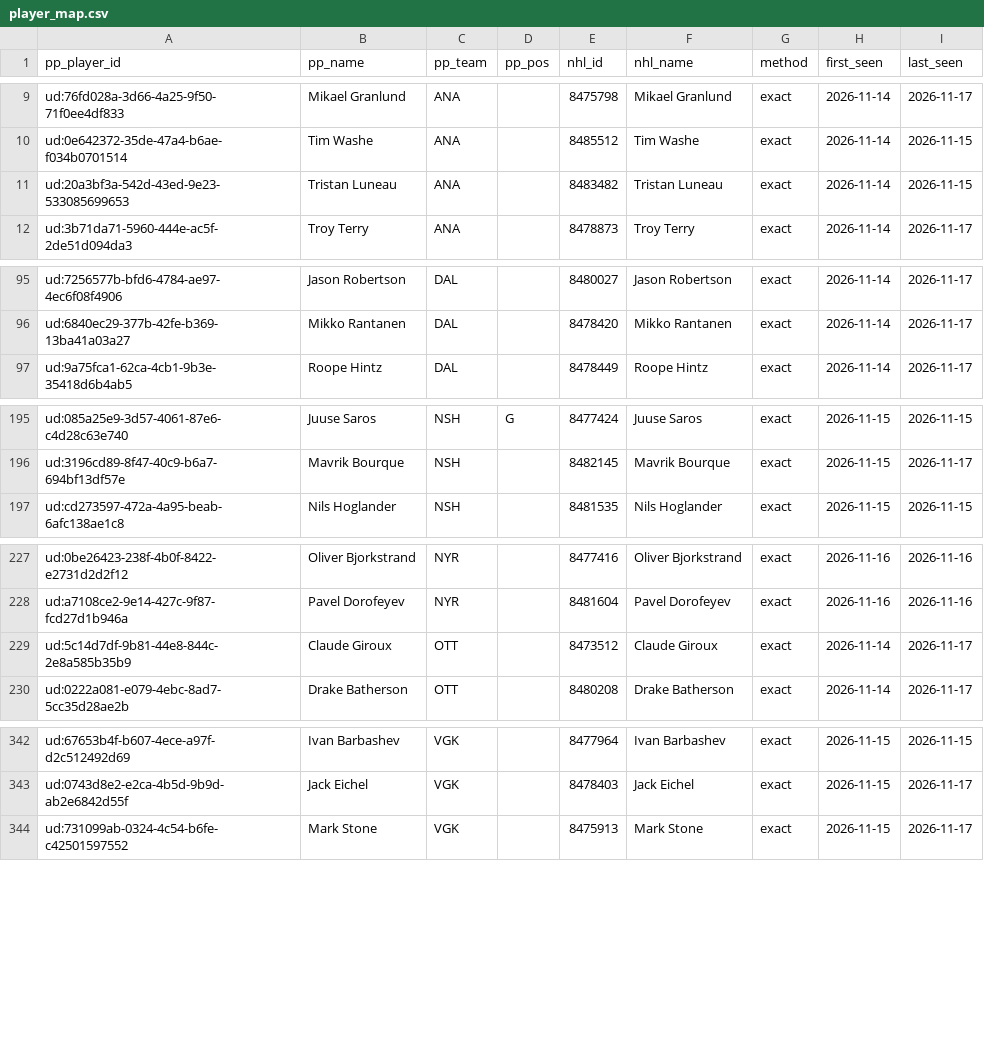
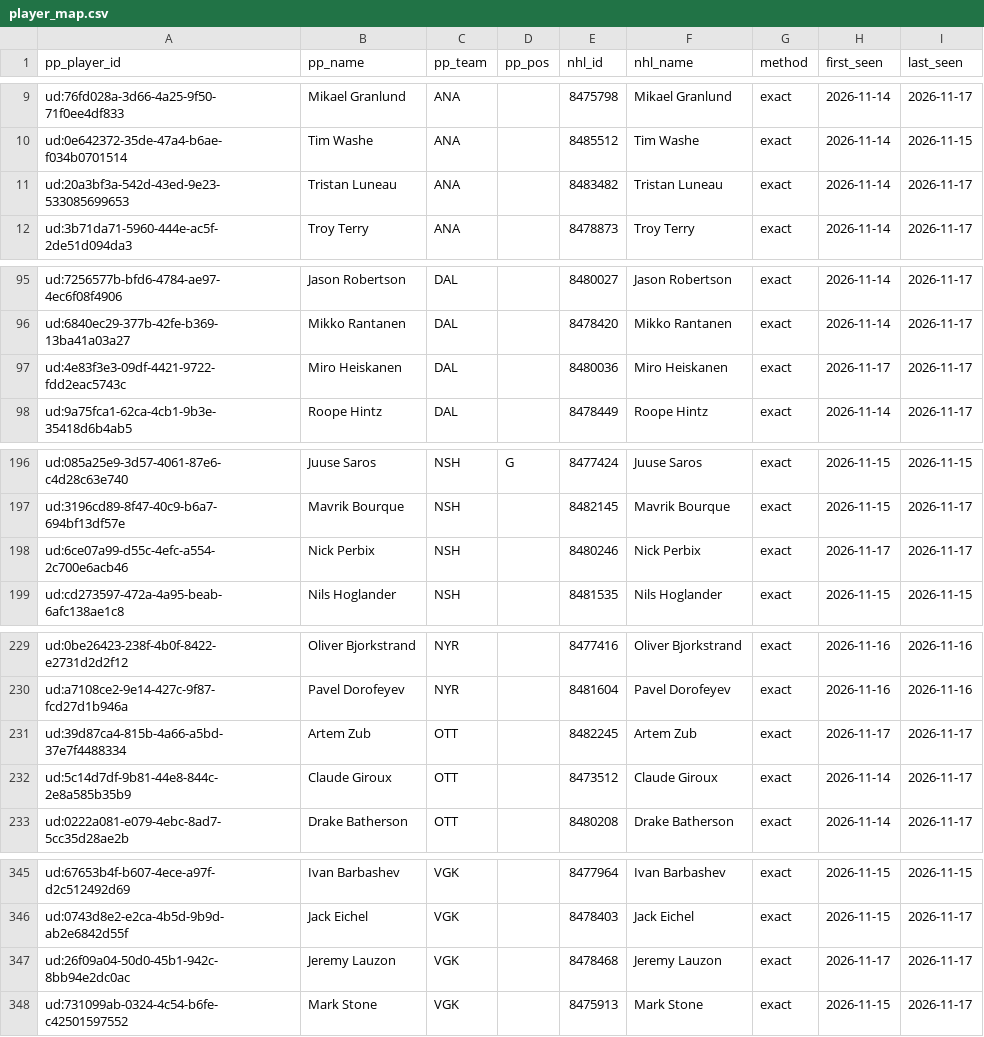
Before and after one commit to mileswilliams08/NHL-prop-model, a CSV file: data/underdog/player_map.csv, drawn as a sheet; only a part is shown, gaps mark what is left out; the diff covers the shown part only.

```diff
--- a/data/underdog/player_map.csv
+++ b/data/underdog/player_map.csv
@@ -10,3 +10,3 @@ ud:76fd028a-3d66-4a25-9f50-71f0ee4df833,Mikael Granlund,ANA,,8475798,Mikael Gran
 ud:0e642372-35de-47a4-b6ae-f034b0701514,Tim Washe,ANA,,8485512,Tim Washe,exact,2026-11-14,2026-11-15
-ud:20a3bf3a-542d-43ed-9e23-533085699653,Tristan Luneau,ANA,,8483482,Tristan Luneau,exact,2026-11-14,2026-11-15
+ud:20a3bf3a-542d-43ed-9e23-533085699653,Tristan Luneau,ANA,,8483482,Tristan Luneau,exact,2026-11-14,2026-11-17
 ud:3b71da71-5960-444e-ac5f-2de51d094da3,Troy Terry,ANA,,8478873,Troy Terry,exact,2026-11-14,2026-11-17
@@ -96,2 +96,3 @@ ud:7256577b-bfd6-4784-ae97-4ec6f08f4906,Jason Robertson,DAL,,8480027,Jason Rober
 ud:6840ec29-377b-42fe-b369-13ba41a03a27,Mikko Rantanen,DAL,,8478420,Mikko Rantanen,exact,2026-11-14,2026-11-17
+ud:4e83f3e3-09df-4421-9722-fdd2eac5743c,Miro Heiskanen,DAL,,8480036,Miro Heiskanen,exact,2026-11-17,2026-11-17
 ud:9a75fca1-62ca-4cb1-9b3e-35418d6b4ab5,Roope Hintz,DAL,,8478449,Roope Hintz,exact,2026-11-14,2026-11-17
@@ -196,2 +197,3 @@ ud:085a25e9-3d57-4061-87e6-c4d28c63e740,Juuse Saros,NSH,G,8477424,Juuse Saros,ex
 ud:3196cd89-8f47-40c9-b6a7-694bf13df57e,Mavrik Bourque,NSH,,8482145,Mavrik Bourque,exact,2026-11-15,2026-11-17
+ud:6ce07a99-d55c-4efc-a554-2c700e6acb46,Nick Perbix,NSH,,8480246,Nick Perbix,exact,2026-11-17,2026-11-17
 ud:cd273597-472a-4a95-beab-6afc138ae1c8,Nils Hoglander,NSH,,8481535,Nils Hoglander,exact,2026-11-15,2026-11-15
@@ -228,2 +230,3 @@ ud:0be26423-238f-4b0f-8422-e2731d2d2f12,Oliver Bjorkstrand,NYR,,8477416,Oliver B
 ud:a7108ce2-9e14-427c-9f87-fcd27d1b946a,Pavel Dorofeyev,NYR,,8481604,Pavel Dorofeyev,exact,2026-11-16,2026-11-16
+ud:39d87ca4-815b-4a66-a5bd-37e7f4488334,Artem Zub,OTT,,8482245,Artem Zub,exact,2026-11-17,2026-11-17
 ud:5c14d7df-9b81-44e8-844c-2e8a585b35b9,Claude Giroux,OTT,,8473512,Claude Giroux,exact,2026-11-14,2026-11-17
@@ -343,2 +346,3 @@ ud:67653b4f-b607-4ece-a97f-d2c512492d69,Ivan Barbashev,VGK,,8477964,Ivan Barbash
 ud:0743d8e2-e2ca-4b5d-9b9d-ab2e6842d55f,Jack Eichel,VGK,,8478403,Jack Eichel,exact,2026-11-15,2026-11-17
+ud:26f09a04-50d0-45b1-942c-8bb94e2dc0ac,Jeremy Lauzon,VGK,,8478468,Jeremy Lauzon,exact,2026-11-17,2026-11-17
 ud:731099ab-0324-4c54-b6fe-c42501597552,Mark Stone,VGK,,8475913,Mark Stone,exact,2026-11-15,2026-11-17
```
Also changed, not shown: 1 edited cell elsewhere in this file, data/combo_leg_map.csv, data/player_map.csv, 6 other files.
